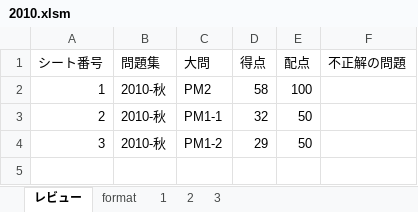
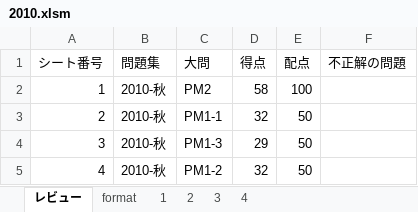
Before and after one commit to Shinichi0713/security_specialist, an Excel workbook: 2025/past_problems/2010.xlsm, sheet レビュー, drawn as a sheet; values as stored, in another font and other column widths than the file's, no borders; charts and pictures not drawn; the diff names each change by its address in the sheet, - before the commit and + after, or states it on an @@ line.

```diff
--- a/2025/past_problems/2010.xlsm (sheet レビュー)
+++ b/2025/past_problems/2010.xlsm (sheet レビュー)
+sheet tab: 4
-C4 (大問): PM1-2
+C4 (大問): PM1-3
+row 5: 4 | 2010-秋 | PM1-2 | 32 | 50
```
Also changed, not shown: sheet 3, charts or pictures.
